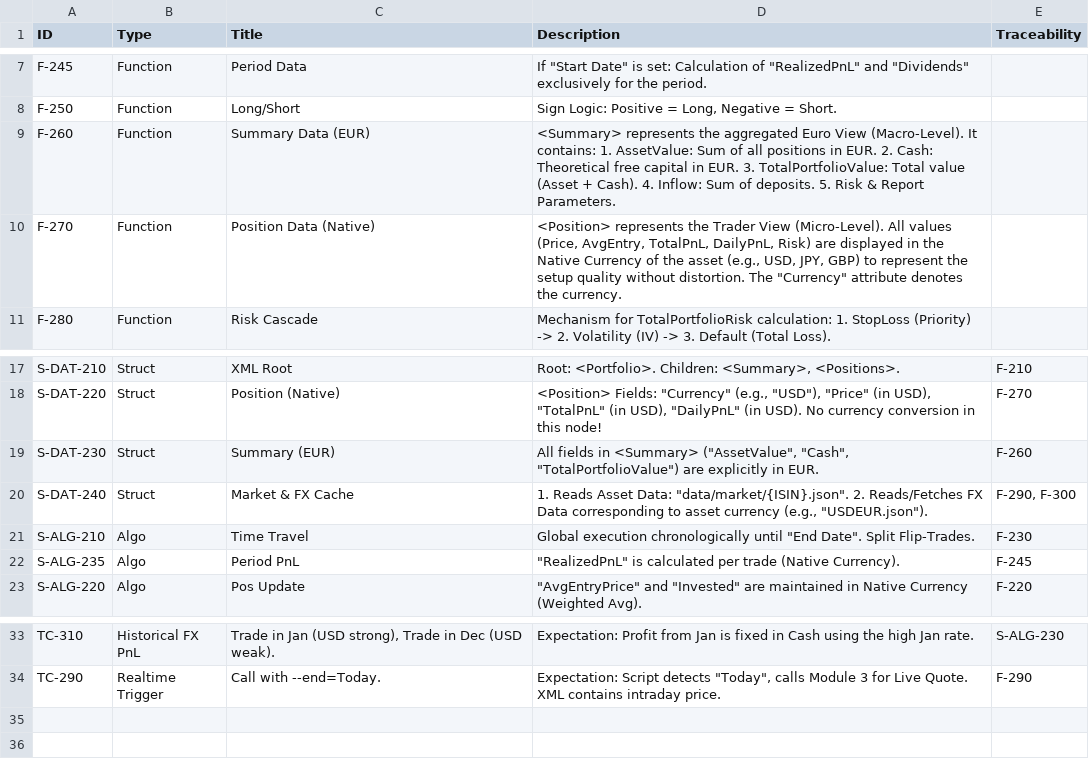
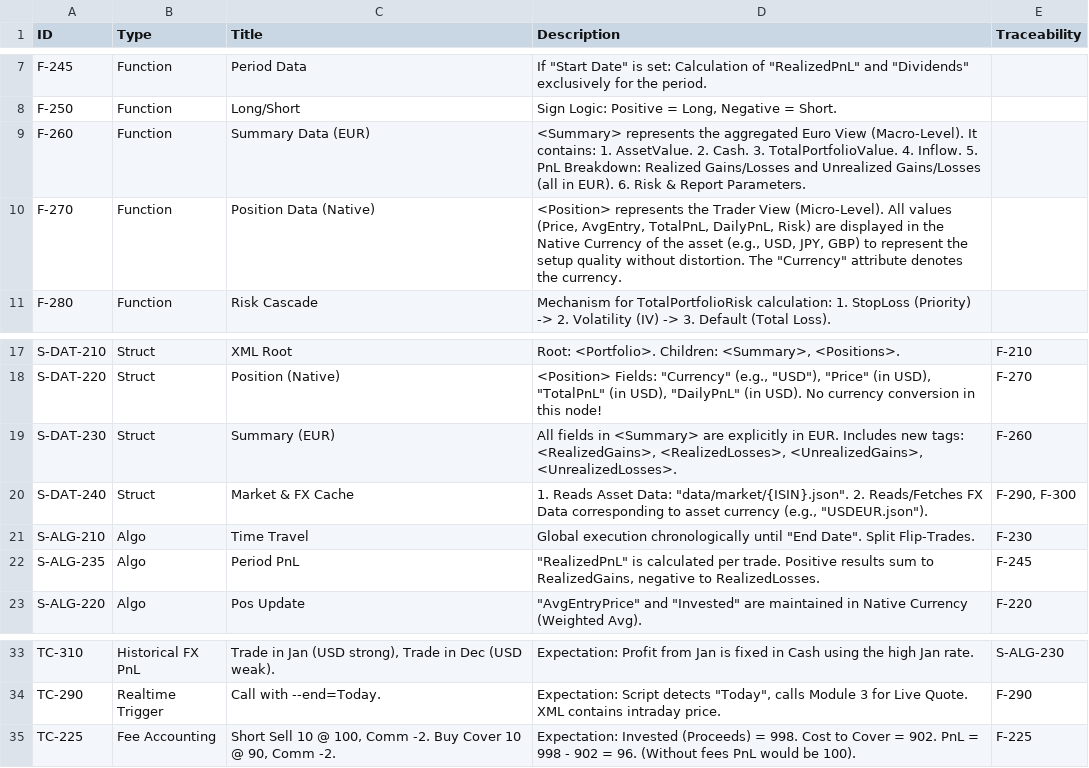
Before and after one commit to ganjoe/stock-logger-v3, a CSV file: alm_portfolio.csv, drawn as a sheet; only a part is shown, gaps mark what is left out.

Commit message:
Fixes für PnL/Short-Logik
Änderungen in der Portfolio-Logik:
- Kritischen Bug beim Schließen von Short-Positionen behoben: Die Reduzierung des "Invested Capital" erfolgt nun basierend auf dem Mengenverhältnis (Quantity Ratio) statt dem Kostenbasis-Verhältnis, um Vorzeichenfehler bei negativen Beständen zu vermeiden.
- Korrektur der Transaktionskosten-Berücksichtigung: Die negative Commission wird nun mathematisch korrekt addiert/subtrahiert, um die Kostenbasis (Long) bzw. den Rückkaufpreis (Short) zu erhöhen.
- Erweiterung der PnL-Berechnung: Realisierte und unrealisierte Gewinne und Verluste werden nun separat erfasst (Gains vs. Losses) und in der Summary ausgewiesen.
- Robustheit erhöht: Trades ohne ISIN (Legacy-Daten) werden nun verarbeitet; die ISIN wird nachträglich ergänzt, sobald sie in einem neueren Trade auftaucht.

Änderungen im Viewer & Specs:
- viewer.py: Das HTML-Dashboard zeigt nun die aufgeschlüsselten Gewinne und Verluste (Realized/Unrealized Gains & Losses) an.
- ALM (Specs): Spezifikationen für Parsing-Logik (S-IO-010), PnL-Struktur (F-260) und Gebühren-Accounting (TC-225) aktualisiert.

```diff
--- a/alm_portfolio.csv
+++ b/alm_portfolio.csv
@@ -8,3 +8,3 @@ F-245,Function,Period Data,"If ""Start Date"" is set: Calculation of ""RealizedP
 F-250,Function,Long/Short,"Sign Logic: Positive = Long, Negative = Short.",
-F-260,Function,Summary Data (EUR),"<Summary> represents the aggregated Euro View (Macro-Level). It contains: 1. AssetValue: Sum of all positions in EUR. 2. Cash: Theoretical free capital in EUR. 3. TotalPortfolioValue: Total value (Asset + Cash). 4. Inflow: Sum of deposits. 5. Risk & Report Parameters.",
+F-260,Function,Summary Data (EUR),"<Summary> represents the aggregated Euro View (Macro-Level). It contains: 1. AssetValue. 2. Cash. 3. TotalPortfolioValue. 4. Inflow. 5. PnL Breakdown: Realized Gains/Losses and Unrealized Gains/Losses (all in EUR). 6. Risk & Report Parameters.",
 F-270,Function,Position Data (Native),"<Position> represents the Trader View (Micro-Level). All values (Price, AvgEntry, TotalPnL, DailyPnL, Risk) are displayed in the Native Currency of the asset (e.g., USD, JPY, GBP) to represent the setup quality without distortion. The ""Currency"" attribute denotes the currency.",
@@ -18,6 +18,6 @@ S-DAT-210,Struct,XML Root,"Root: <Portfolio>. Children: <Summary>, <Positions>."
 S-DAT-220,Struct,Position (Native),"<Position> Fields: ""Currency"" (e.g., ""USD""), ""Price"" (in USD), ""TotalPnL"" (in USD), ""DailyPnL"" (in USD). No currency conversion in this node!",F-270
-S-DAT-230,Struct,Summary (EUR),"All fields in <Summary> (""AssetValue"", ""Cash"", ""TotalPortfolioValue"") are explicitly in EUR.",F-260
+S-DAT-230,Struct,Summary (EUR),"All fields in <Summary> are explicitly in EUR. Includes new tags: <RealizedGains>, <RealizedLosses>, <UnrealizedGains>, <UnrealizedLosses>.",F-260
 S-DAT-240,Struct,Market & FX Cache,"1. Reads Asset Data: ""data/market/{ISIN}.json"". 2. Reads/Fetches FX Data corresponding to asset currency (e.g., ""USDEUR.json"").","F-290, F-300"
 S-ALG-210,Algo,Time Travel,"Global execution chronologically until ""End Date"". Split Flip-Trades.",F-230
-S-ALG-235,Algo,Period PnL,"""RealizedPnL"" is calculated per trade (Native Currency).",F-245
+S-ALG-235,Algo,Period PnL,"""RealizedPnL"" is calculated per trade. Positive results sum to RealizedGains, negative to RealizedLosses.",F-245
 S-ALG-220,Algo,Pos Update,"""AvgEntryPrice"" and ""Invested"" are maintained in Native Currency (Weighted Avg).",F-220
@@ -34 +34,2 @@ TC-310,Historical FX PnL,"Trade in Jan (USD strong), Trade in Dec (USD weak).","
 TC-290,Realtime Trigger,"Call with --end=Today.","Expectation: Script detects ""Today"", calls Module 3 for Live Quote. XML contains intraday price.",F-290
+TC-225,Fee Accounting,"Short Sell 10 @ 100, Comm -2. Buy Cover 10 @ 90, Comm -2.","Expectation: Invested (Proceeds) = 998. Cost to Cover = 902. PnL = 998 - 902 = 96. (Without fees PnL would be 100).",F-225
```
Also changed, not shown: 2 other files.
